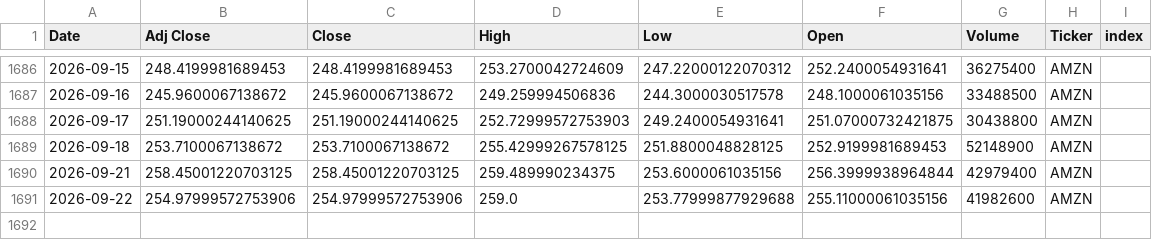
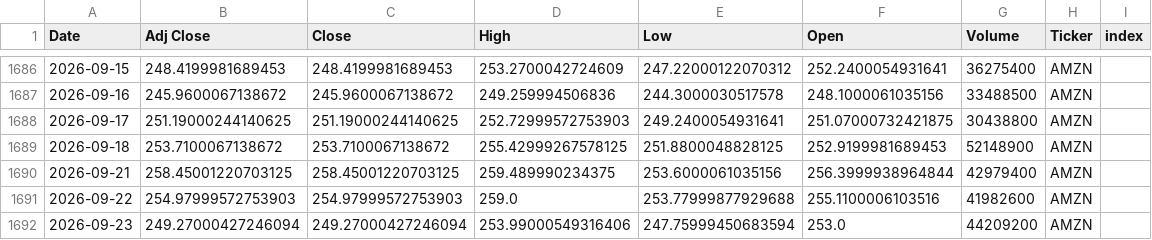
Before and after one commit to Youssef-3Joe/Stock-Market-Analysis, a CSV file: AMZN.csv, drawn as a sheet; only a part is shown, gaps mark what is left out.

```diff
--- a/AMZN.csv
+++ b/AMZN.csv
@@ -1690,2 +1690,3 @@ Date,Adj Close,Close,High,Low,Open,Volume,Ticker,index
 2026-09-21,258.45001220703125,258.45001220703125,259.489990234375,253.6000061035156,256.3999938964844,42979400,AMZN,
-2026-09-22,254.97999572753906,254.97999572753906,259.0,253.77999877929688,255.11000061035156,41982600,AMZN,
+2026-09-22,254.97999572753903,254.97999572753903,259.0,253.77999877929688,255.1100006103516,41982600,AMZN,
+2026-09-23,249.27000427246094,249.27000427246094,253.99000549316406,247.75999450683594,253.0,44209200,AMZN,
```
Also changed, not shown: AAPL.csv, MSFT.csv, 5 other files.
